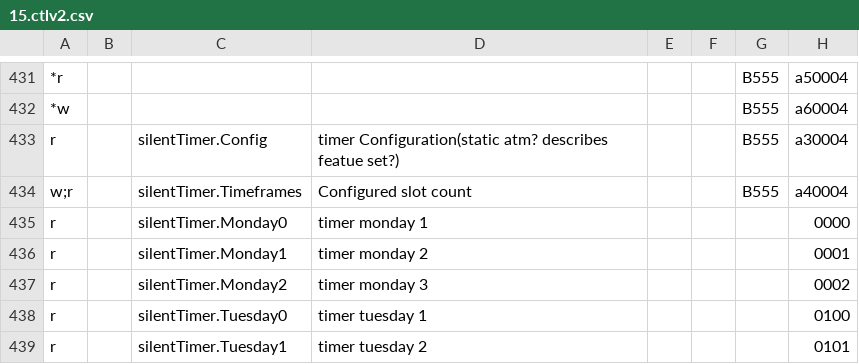
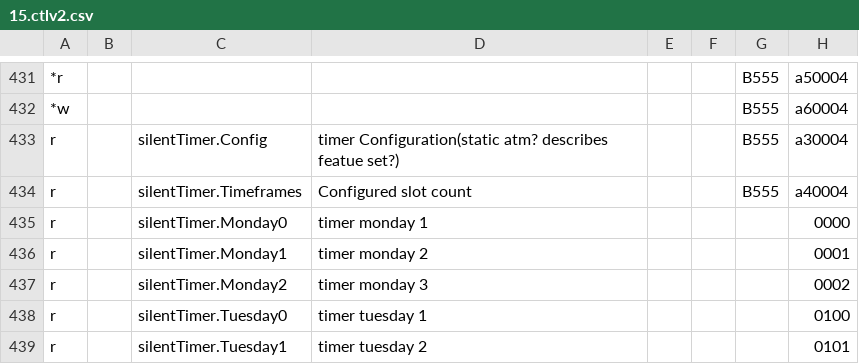
Before and after one commit to xerion3800/ebusd-configuration, a CSV file: ebusd-2.1.x/en/vaillant/15.ctlv2.csv, drawn as a sheet; only a part is shown, gaps mark what is left out; the diff names each change by its address in the sheet, - before the commit and + after, or states it on an @@ line.

Commit message:
Revert "Test Silent Write 2"
This reverts commit 3d4d0b756a920691c39a288b4935ecd5a870e29b.

```diff
--- a/ebusd-2.1.x/en/vaillant/15.ctlv2.csv
+++ b/ebusd-2.1.x/en/vaillant/15.ctlv2.csv
-A434: w;r
+A434: r
```
